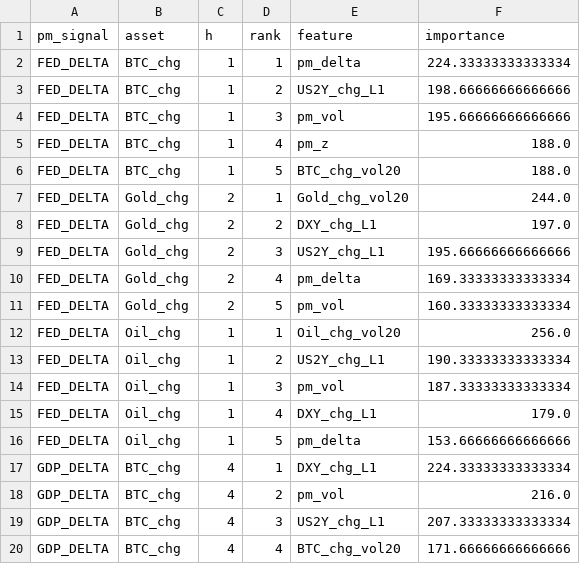
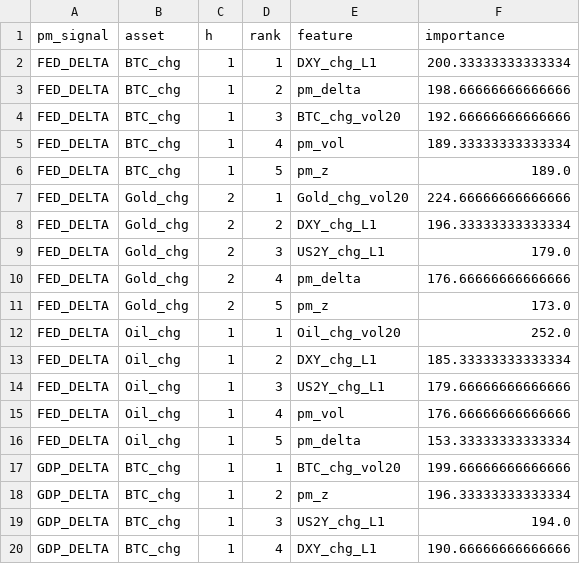
Before and after one commit to flyingduck0/ML_Seminar_Project, a CSV file: results/results_feature_importance.csv, drawn as a sheet; only a part is shown; the diff covers the shown part only.

```diff
--- a/results/results_feature_importance.csv
+++ b/results/results_feature_importance.csv
@@ -1,20 +1,20 @@
 pm_signal,asset,h,rank,feature,importance
-FED_DELTA,BTC_chg,1,1,pm_delta,224.33333333333334
-FED_DELTA,BTC_chg,1,2,US2Y_chg_L1,198.66666666666666
-FED_DELTA,BTC_chg,1,3,pm_vol,195.66666666666666
-FED_DELTA,BTC_chg,1,4,pm_z,188.0
-FED_DELTA,BTC_chg,1,5,BTC_chg_vol20,188.0
-FED_DELTA,Gold_chg,2,1,Gold_chg_vol20,244.0
-FED_DELTA,Gold_chg,2,2,DXY_chg_L1,197.0
-FED_DELTA,Gold_chg,2,3,US2Y_chg_L1,195.66666666666666
-FED_DELTA,Gold_chg,2,4,pm_delta,169.33333333333334
-FED_DELTA,Gold_chg,2,5,pm_vol,160.33333333333334
-FED_DELTA,Oil_chg,1,1,Oil_chg_vol20,256.0
-FED_DELTA,Oil_chg,1,2,US2Y_chg_L1,190.33333333333334
-FED_DELTA,Oil_chg,1,3,pm_vol,187.33333333333334
-FED_DELTA,Oil_chg,1,4,DXY_chg_L1,179.0
-FED_DELTA,Oil_chg,1,5,pm_delta,153.66666666666666
-GDP_DELTA,BTC_chg,4,1,DXY_chg_L1,224.33333333333334
-GDP_DELTA,BTC_chg,4,2,pm_vol,216.0
-GDP_DELTA,BTC_chg,4,3,US2Y_chg_L1,207.33333333333334
-GDP_DELTA,BTC_chg,4,4,BTC_chg_vol20,171.66666666666666
+FED_DELTA,BTC_chg,1,1,DXY_chg_L1,200.33333333333334
+FED_DELTA,BTC_chg,1,2,pm_delta,198.66666666666666
+FED_DELTA,BTC_chg,1,3,BTC_chg_vol20,192.66666666666666
+FED_DELTA,BTC_chg,1,4,pm_vol,189.33333333333334
+FED_DELTA,BTC_chg,1,5,pm_z,189.0
+FED_DELTA,Gold_chg,2,1,Gold_chg_vol20,224.66666666666666
+FED_DELTA,Gold_chg,2,2,DXY_chg_L1,196.33333333333334
+FED_DELTA,Gold_chg,2,3,US2Y_chg_L1,179.0
+FED_DELTA,Gold_chg,2,4,pm_delta,176.66666666666666
+FED_DELTA,Gold_chg,2,5,pm_z,173.0
+FED_DELTA,Oil_chg,1,1,Oil_chg_vol20,252.0
+FED_DELTA,Oil_chg,1,2,DXY_chg_L1,185.33333333333334
+FED_DELTA,Oil_chg,1,3,US2Y_chg_L1,179.66666666666666
+FED_DELTA,Oil_chg,1,4,pm_vol,176.66666666666666
+FED_DELTA,Oil_chg,1,5,pm_delta,153.33333333333334
+GDP_DELTA,BTC_chg,1,1,BTC_chg_vol20,199.66666666666666
+GDP_DELTA,BTC_chg,1,2,pm_z,196.33333333333334
+GDP_DELTA,BTC_chg,1,3,US2Y_chg_L1,194.0
+GDP_DELTA,BTC_chg,1,4,DXY_chg_L1,190.66666666666666
```
Also changed, not shown: 74 edited cells elsewhere in this file, results/current_signals.csv, results/results_backtest.csv, 9 other files.
